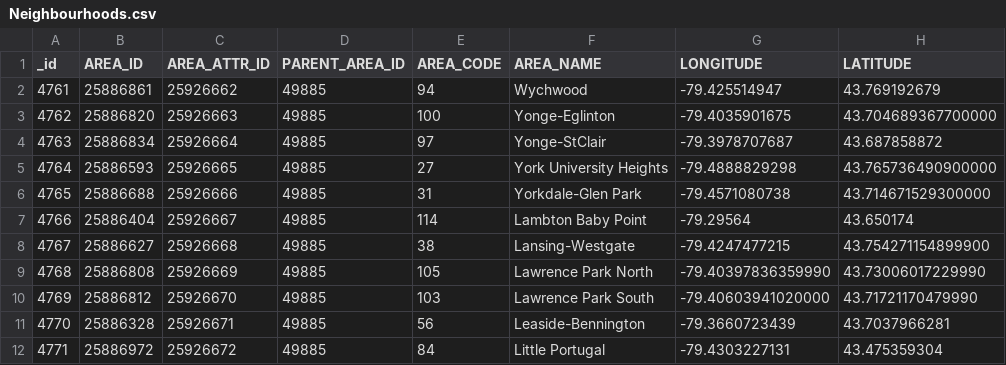
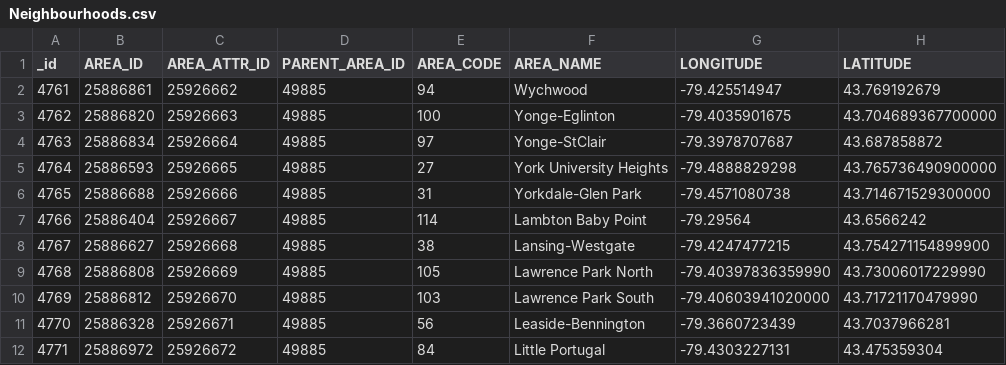
Before and after one commit to penalozafavio/Applied-Data-Science-Capstone, a CSV file: week 4 - 5/Data Section/CSV/Neighbourhoods.csv, drawn as a sheet; only a part is shown.

```diff
--- a/week 4 - 5/Data Section/CSV/Neighbourhoods.csv
+++ b/week 4 - 5/Data Section/CSV/Neighbourhoods.csv
@@ -6,3 +6,3 @@ _id,AREA_ID,AREA_ATTR_ID,PARENT_AREA_ID,AREA_CODE,AREA_NAME,LONGITUDE,LATITUDE
 4765,25886688,25926666,49885,31,Yorkdale-Glen Park,-79.4571080738,43.714671529300000
-4766,25886404,25926667,49885,114,Lambton Baby Point,-79.29564,43.650174
+4766,25886404,25926667,49885,114,Lambton Baby Point,-79.29564,43.6566242
 4767,25886627,25926668,49885,38,Lansing-Westgate,-79.4247477215,43.754271154899900
```
